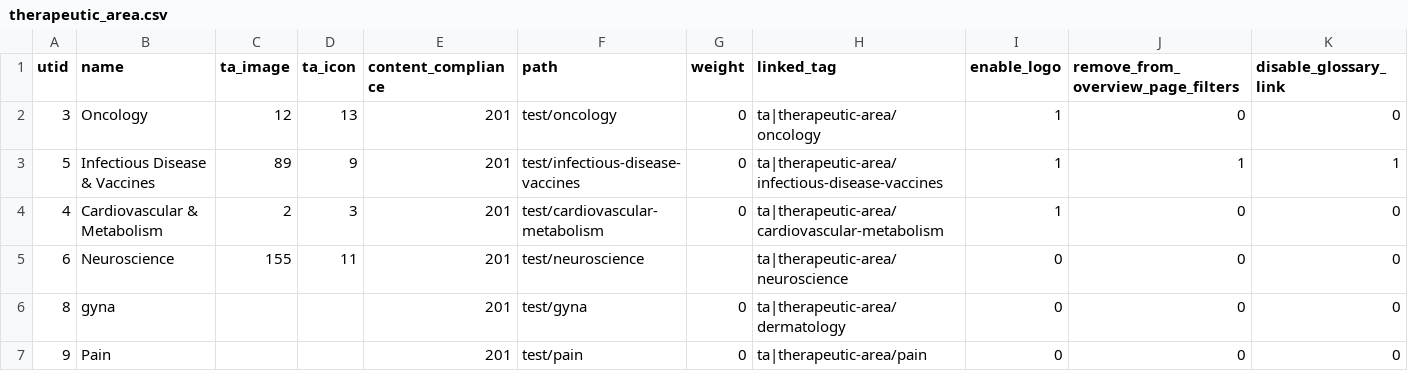
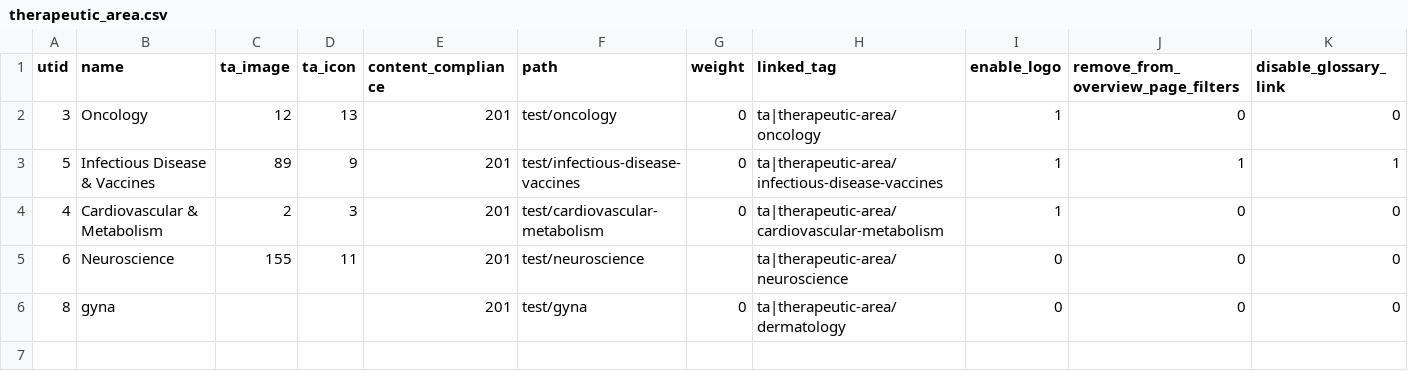
Before and after one commit to geertvangent/jmc-test, a CSV file: draft/therapeutic_area.csv, drawn as a sheet; only a part is shown; rows hold the shown columns only; the diff names each change by its address in the sheet, - before the commit and + after, or states it on an @@ line.

Commit message:
Therapeutic area removed by gvangent

```diff
--- a/draft/therapeutic_area.csv
+++ b/draft/therapeutic_area.csv
-row 7: 9 | Pain |  |  | 201 | test/pain | 0 | ta|therapeutic-area/pain | 0 | 0 | 0
```
